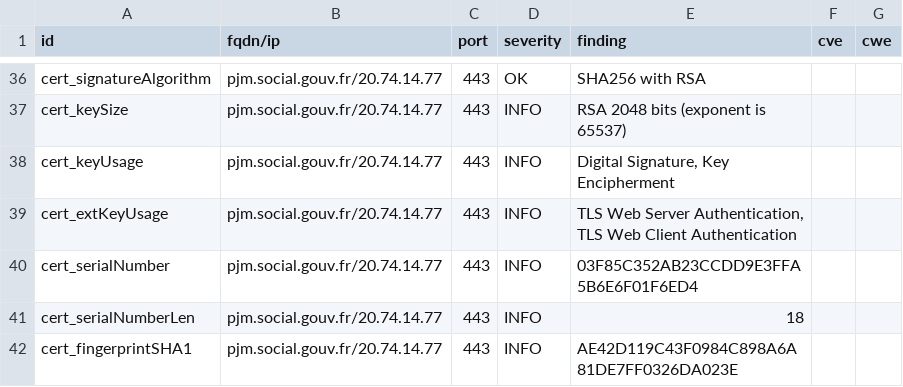
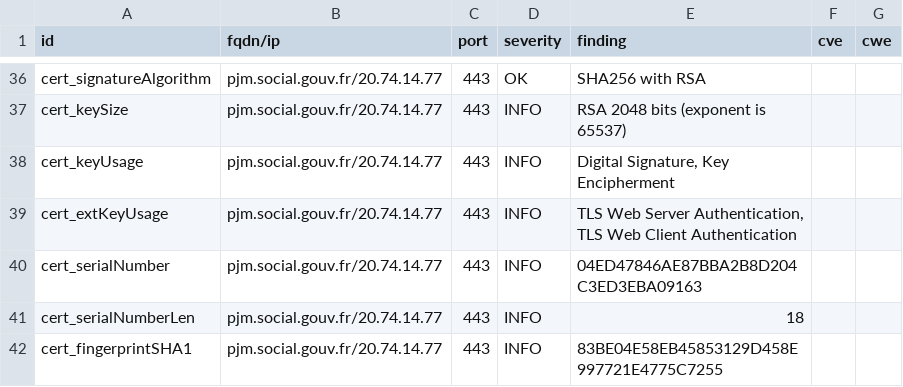
Before and after one commit to ClementNumericite/dashlord, a CSV file: results/aHR0cHM6Ly9wam0uc29jaWFsLmdvdXYuZnI=/testssl.csv, drawn as a sheet; only a part is shown, gaps mark what is left out; the diff covers the shown part only.

```diff
--- a/results/aHR0cHM6Ly9wam0uc29jaWFsLmdvdXYuZnI=/testssl.csv
+++ b/results/aHR0cHM6Ly9wam0uc29jaWFsLmdvdXYuZnI=/testssl.csv
@@ -39,4 +39,4 @@
 "cert_extKeyUsage","pjm.social.gouv.fr/20.74.14.77","443","INFO","TLS Web Server Authentication, TLS Web Client Authentication","",""
-"cert_serialNumber","pjm.social.gouv.fr/20.74.14.77","443","INFO","03F85C352AB23CCDD9E3FFA5B6E6F01F6ED4","",""
+"cert_serialNumber","pjm.social.gouv.fr/20.74.14.77","443","INFO","04ED47846AE87BBA2B8D204C3ED3EBA09163","",""
 "cert_serialNumberLen","pjm.social.gouv.fr/20.74.14.77","443","INFO","18","",""
-"cert_fingerprintSHA1","pjm.social.gouv.fr/20.74.14.77","443","INFO","AE42D119C43F0984C898A6A81DE7FF0326DA023E","",""
+"cert_fingerprintSHA1","pjm.social.gouv.fr/20.74.14.77","443","INFO","83BE04E58EB45853129D458E997721E4775C7255","",""
```
Also changed, not shown: 8 edited cells elsewhere in this file, 13 other files.
